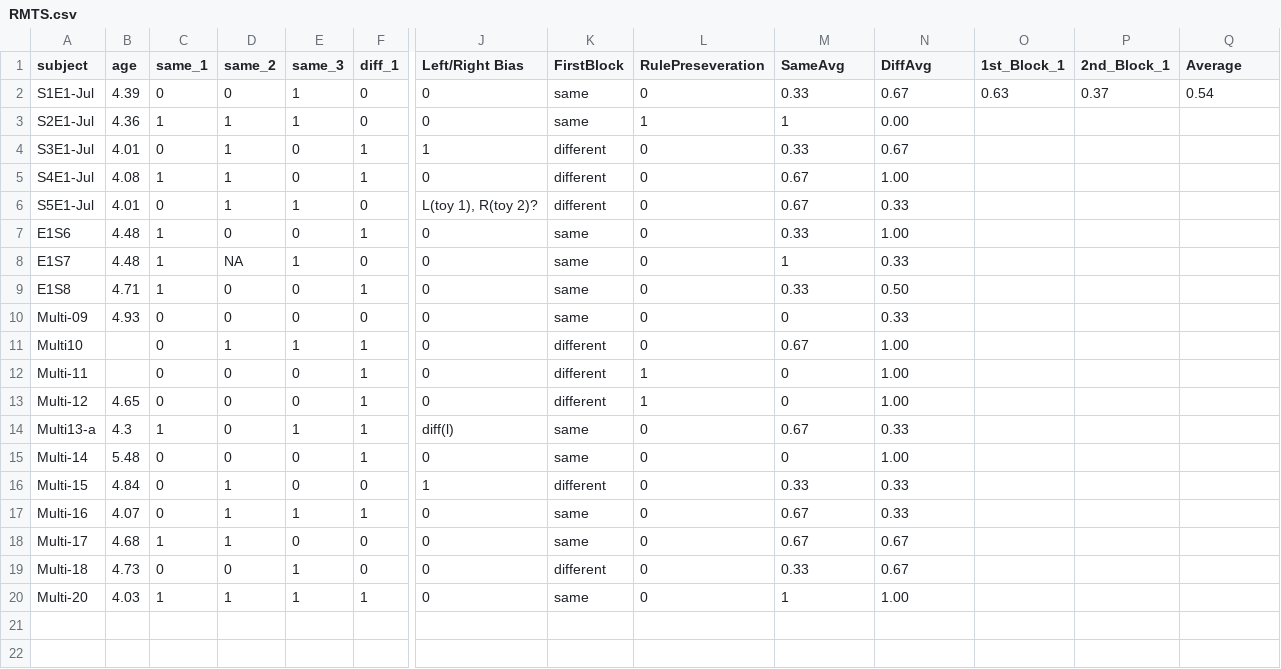
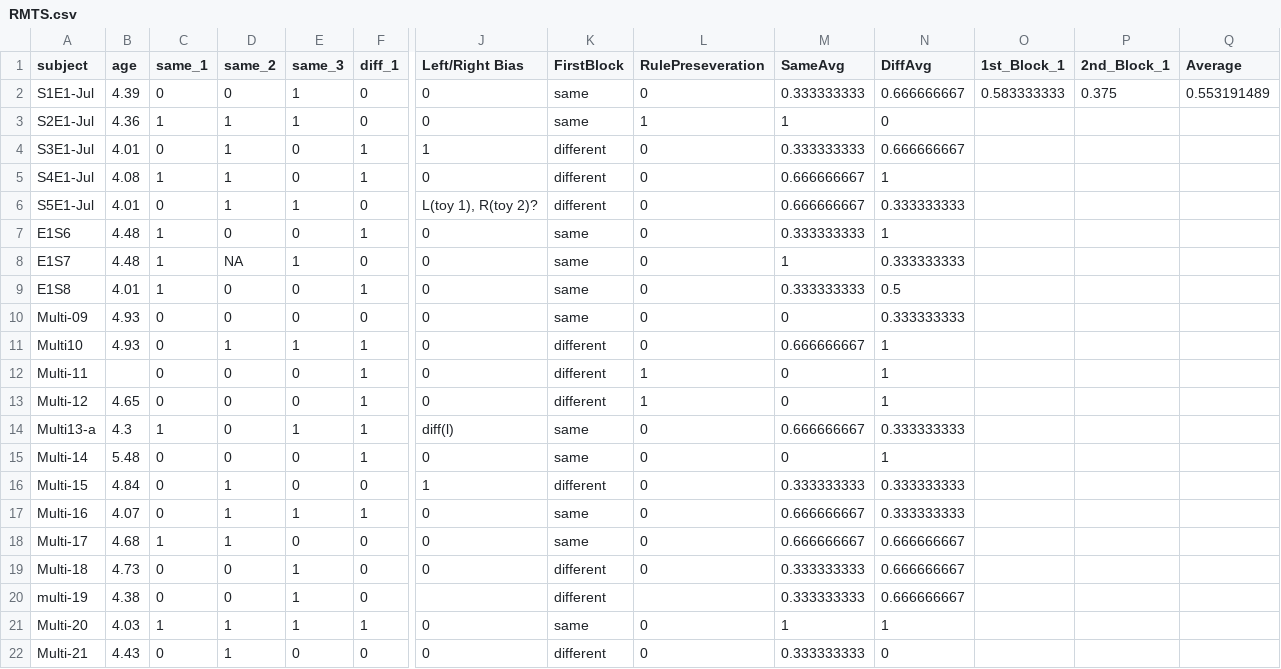
Before and after one commit to langcog/multirmts, a CSV file: data/RMTS.csv, drawn as a sheet; only a part is shown, gaps mark what is left out; addresses are those after the commit; rows hold the shown columns only; the diff covers the shown part only; the diff names each change by its address in the sheet, - before the commit and + after, or states it on an @@ line.

Commit message:
Update RMTS.csv

```diff
--- a/data/RMTS.csv
+++ b/data/RMTS.csv
-M2 (SameAvg): 0.33
+M2 (SameAvg): 0.333333333
-N2 (DiffAvg): 0.67
+N2 (DiffAvg): 0.666666667
-O2 (1st_Block_1): 0.63
+O2 (1st_Block_1): 0.583333333
-P2 (2nd_Block_1): 0.37
+P2 (2nd_Block_1): 0.375
-Q2 (Average): 0.54
+Q2 (Average): 0.553191489
-N3 (DiffAvg): 0.00
+N3 (DiffAvg): 0
-M4 (SameAvg): 0.33
+M4 (SameAvg): 0.333333333
-N4 (DiffAvg): 0.67
+N4 (DiffAvg): 0.666666667
-M5:M6 (SameAvg): 0.67
+M5:M6 (SameAvg): 0.666666667
-N5 (DiffAvg): 1.00
+N5 (DiffAvg): 1
-N6 (DiffAvg): 0.33
+N6 (DiffAvg): 0.333333333
-M7 (SameAvg): 0.33
+M7 (SameAvg): 0.333333333
-N7 (DiffAvg): 1.00
+N7 (DiffAvg): 1
-N8 (DiffAvg): 0.33
+N8 (DiffAvg): 0.333333333
-B9 (age): 4.71
+B9 (age): 4.01
-M9 (SameAvg): 0.33
+M9 (SameAvg): 0.333333333
-N9 (DiffAvg): 0.50
+N9 (DiffAvg): 0.5
-N10 (DiffAvg): 0.33
+N10 (DiffAvg): 0.333333333
-B11 (age): (empty)
+B11 (age): 4.93
-M11 (SameAvg): 0.67
+M11 (SameAvg): 0.666666667
-N11:N13 (DiffAvg): 1.00
+N11:N13 (DiffAvg): 1
-M14 (SameAvg): 0.67
+M14 (SameAvg): 0.666666667
-N14 (DiffAvg): 0.33
+N14 (DiffAvg): 0.333333333
-N15 (DiffAvg): 1.00
+N15 (DiffAvg): 1
-M16 (SameAvg): 0.33
+M16 (SameAvg): 0.333333333
-N16:N17 (DiffAvg): 0.33
+N16:N17 (DiffAvg): 0.333333333
-M17:M18 (SameAvg): 0.67
+M17:M18 (SameAvg): 0.666666667
-N18:N19 (DiffAvg): 0.67
+N18:N19 (DiffAvg): 0.666666667
-M19 (SameAvg): 0.33
+M19 (SameAvg): 0.333333333
+row 20: multi-19 | 4.38 | 0 | 0 | 1 | 0 |  | different |  | 0.333333333 | 0.666666667
-N21 (DiffAvg): 1.00
+N21 (DiffAvg): 1
+row 22: Multi-21 | 4.43 | 0 | 1 | 0 | 0 | 0 | different | 0 | 0.333333333 | 0
```
Also changed, not shown: 3 added rows elsewhere in this file.
